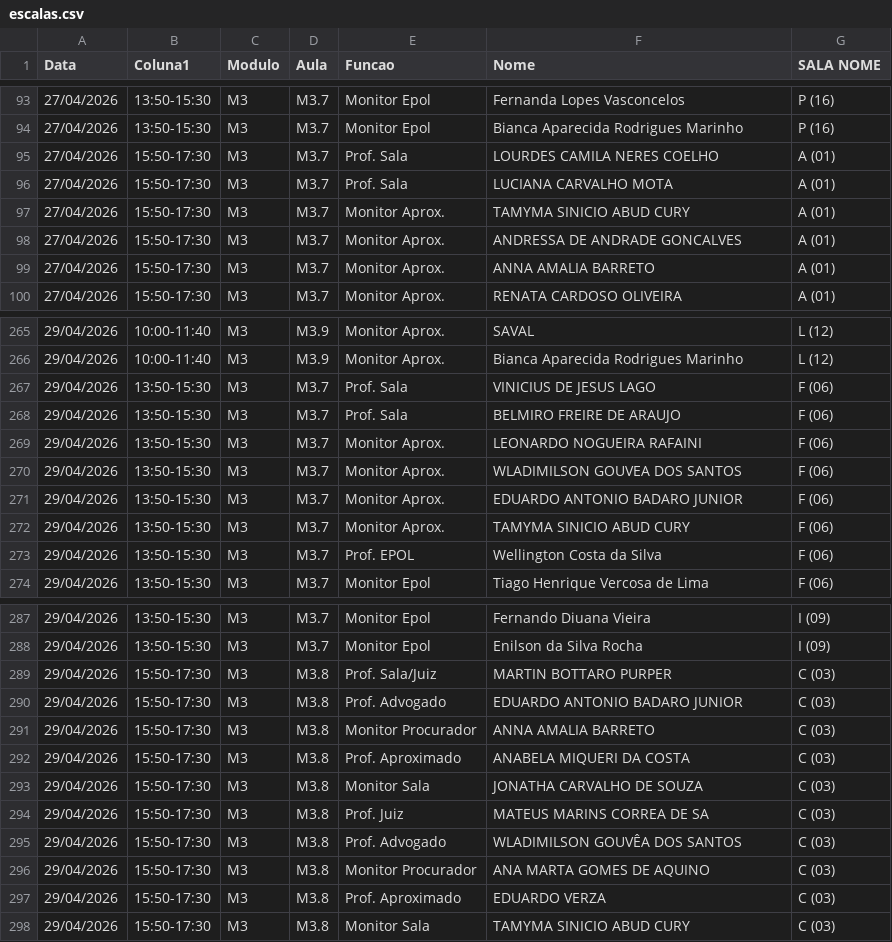
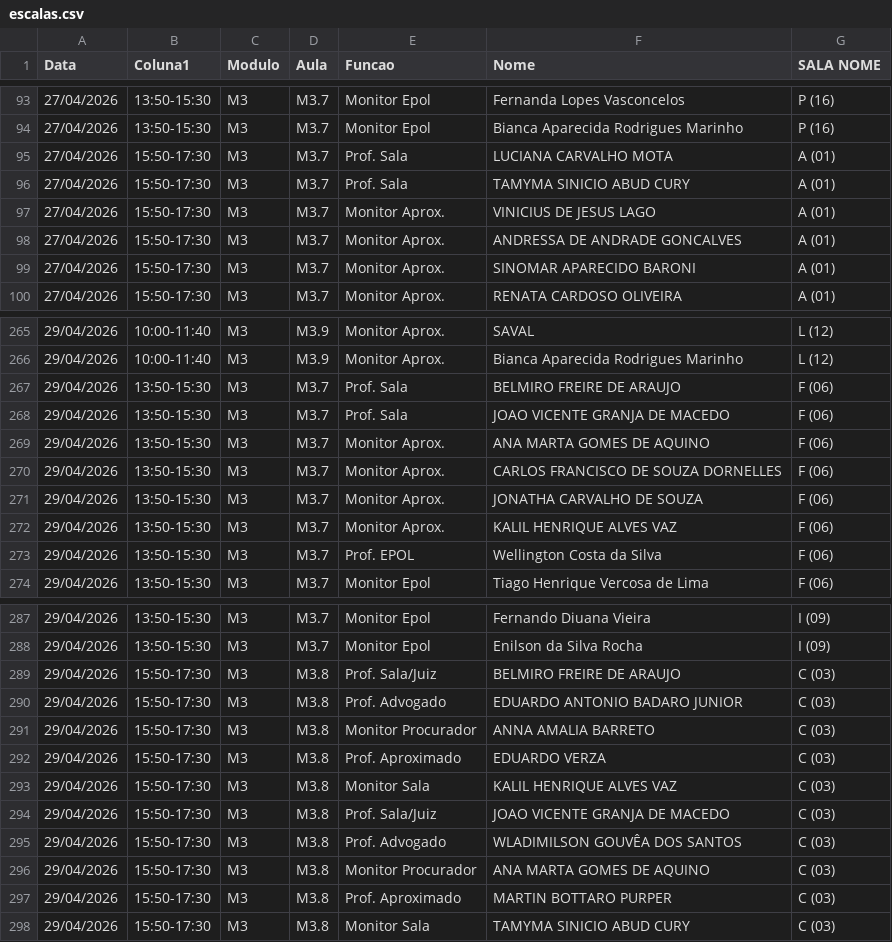
Before and after one commit to marcelmfpm-ai/painel-professores-2, a CSV file: escalas.csv, drawn as a sheet; only a part is shown, gaps mark what is left out; the diff covers the shown part only.

```diff
--- a/escalas.csv
+++ b/escalas.csv
@@ -94,7 +94,7 @@ Data;Coluna1;Modulo;Aula;Funcao;Nome;SALA NOME
 27/04/2026;13:50-15:30;M3;M3.7;Monitor Epol;Bianca Aparecida Rodrigues Marinho;P (16)
-27/04/2026;15:50-17:30;M3;M3.7;Prof. Sala;LOURDES CAMILA NERES COELHO;A (01)
 27/04/2026;15:50-17:30;M3;M3.7;Prof. Sala;LUCIANA CARVALHO MOTA;A (01)
-27/04/2026;15:50-17:30;M3;M3.7;Monitor Aprox.;TAMYMA SINICIO ABUD CURY;A (01)
+27/04/2026;15:50-17:30;M3;M3.7;Prof. Sala;TAMYMA SINICIO ABUD CURY;A (01)
+27/04/2026;15:50-17:30;M3;M3.7;Monitor Aprox.;VINICIUS DE JESUS LAGO;A (01)
 27/04/2026;15:50-17:30;M3;M3.7;Monitor Aprox.;ANDRESSA DE ANDRADE GONCALVES;A (01)
-27/04/2026;15:50-17:30;M3;M3.7;Monitor Aprox.;ANNA AMALIA BARRETO;A (01)
+27/04/2026;15:50-17:30;M3;M3.7;Monitor Aprox.;SINOMAR APARECIDO BARONI;A (01)
 27/04/2026;15:50-17:30;M3;M3.7;Monitor Aprox.;RENATA CARDOSO OLIVEIRA;A (01)
@@ -266,8 +266,8 @@ Data;Coluna1;Modulo;Aula;Funcao;Nome;SALA NOME
 29/04/2026;10:00-11:40;M3;M3.9;Monitor Aprox.;Bianca Aparecida Rodrigues Marinho;L (12)
-29/04/2026;13:50-15:30;M3;M3.7;Prof. Sala;VINICIUS DE JESUS LAGO;F (06)
 29/04/2026;13:50-15:30;M3;M3.7;Prof. Sala;BELMIRO FREIRE DE ARAUJO;F (06)
-29/04/2026;13:50-15:30;M3;M3.7;Monitor Aprox.;LEONARDO NOGUEIRA RAFAINI;F (06)
-29/04/2026;13:50-15:30;M3;M3.7;Monitor Aprox.;WLADIMILSON GOUVEA DOS SANTOS;F (06)
-29/04/2026;13:50-15:30;M3;M3.7;Monitor Aprox.;EDUARDO ANTONIO BADARO JUNIOR;F (06)
-29/04/2026;13:50-15:30;M3;M3.7;Monitor Aprox.;TAMYMA SINICIO ABUD CURY;F (06)
+29/04/2026;13:50-15:30;M3;M3.7;Prof. Sala;JOAO VICENTE GRANJA DE MACEDO;F (06)
+29/04/2026;13:50-15:30;M3;M3.7;Monitor Aprox.;ANA MARTA GOMES DE AQUINO;F (06)
+29/04/2026;13:50-15:30;M3;M3.7;Monitor Aprox.;CARLOS FRANCISCO DE SOUZA DORNELLES;F (06)
+29/04/2026;13:50-15:30;M3;M3.7;Monitor Aprox.;JONATHA CARVALHO DE SOUZA;F (06)
+29/04/2026;13:50-15:30;M3;M3.7;Monitor Aprox.;KALIL HENRIQUE ALVES VAZ;F (06)
 29/04/2026;13:50-15:30;M3;M3.7;Prof. EPOL;Wellington Costa da Silva;F (06)
@@ -288,11 +288,11 @@ Data;Coluna1;Modulo;Aula;Funcao;Nome;SALA NOME
 29/04/2026;13:50-15:30;M3;M3.7;Monitor Epol;Enilson da Silva Rocha;I (09)
-29/04/2026;15:50-17:30;M3;M3.8;Prof. Sala/Juiz;MARTIN BOTTARO PURPER;C (03)
+29/04/2026;15:50-17:30;M3;M3.8;Prof. Sala/Juiz;BELMIRO FREIRE DE ARAUJO;C (03)
 29/04/2026;15:50-17:30;M3;M3.8;Prof. Advogado;EDUARDO ANTONIO BADARO JUNIOR;C (03)
 29/04/2026;15:50-17:30;M3;M3.8;Monitor Procurador;ANNA AMALIA BARRETO;C (03)
-29/04/2026;15:50-17:30;M3;M3.8;Prof. Aproximado;ANABELA MIQUERI DA COSTA;C (03)
-29/04/2026;15:50-17:30;M3;M3.8;Monitor Sala;JONATHA CARVALHO DE SOUZA;C (03)
-29/04/2026;15:50-17:30;M3;M3.8;Prof. Juiz;MATEUS MARINS CORREA DE SA;C (03)
+29/04/2026;15:50-17:30;M3;M3.8;Prof. Aproximado;EDUARDO VERZA;C (03)
+29/04/2026;15:50-17:30;M3;M3.8;Monitor Sala;KALIL HENRIQUE ALVES VAZ;C (03)
+29/04/2026;15:50-17:30;M3;M3.8;Prof. Sala/Juiz;JOAO VICENTE GRANJA DE MACEDO;C (03)
 29/04/2026;15:50-17:30;M3;M3.8;Prof. Advogado;WLADIMILSON GOUVÊA DOS SANTOS;C (03)
 29/04/2026;15:50-17:30;M3;M3.8;Monitor Procurador;ANA MARTA GOMES DE AQUINO;C (03)
-29/04/2026;15:50-17:30;M3;M3.8;Prof. Aproximado;EDUARDO VERZA;C (03)
+29/04/2026;15:50-17:30;M3;M3.8;Prof. Aproximado;MARTIN BOTTARO PURPER;C (03)
 29/04/2026;15:50-17:30;M3;M3.8;Monitor Sala;TAMYMA SINICIO ABUD CURY;C (03)
```
Also changed, not shown: 5 added rows, 5 removed rows, 3 moved rows and 11 edited cells elsewhere in this file.
